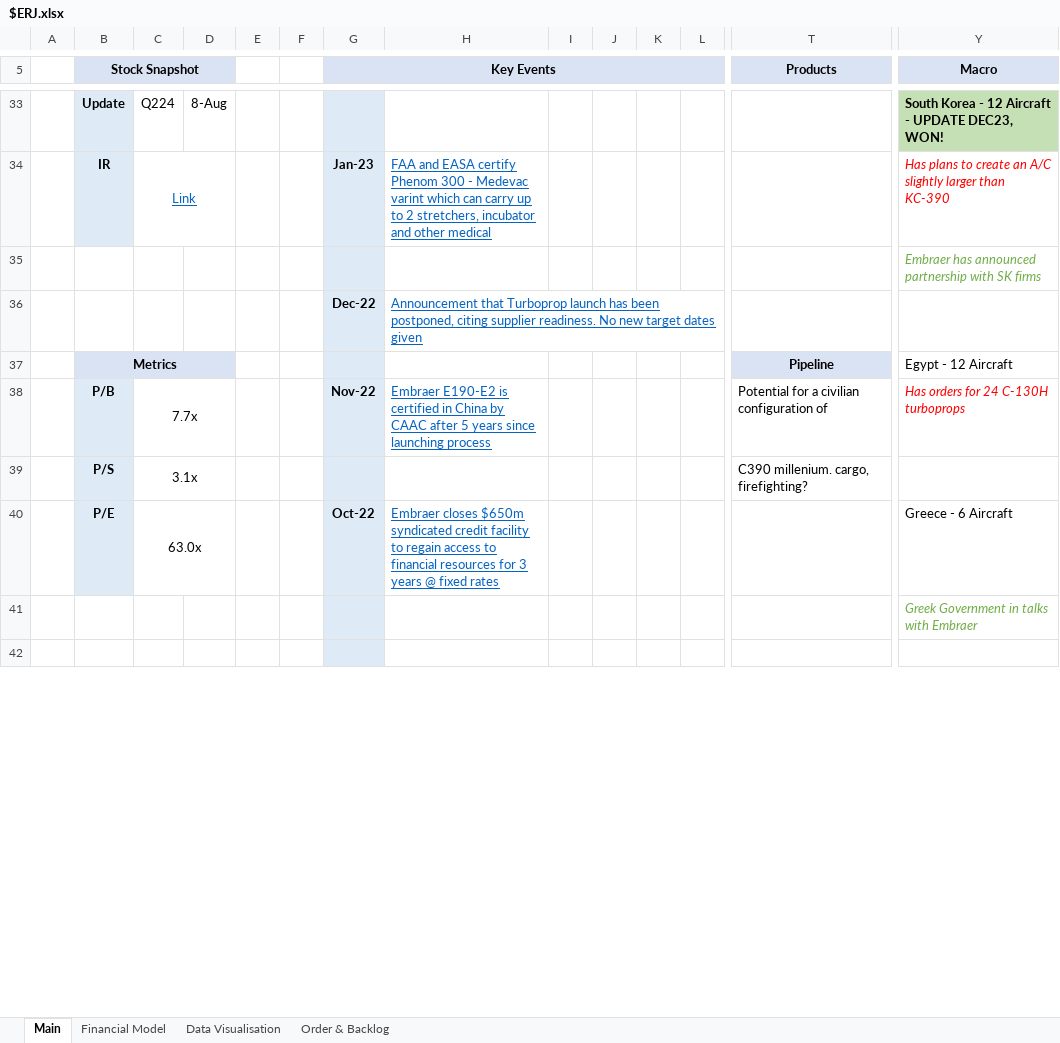
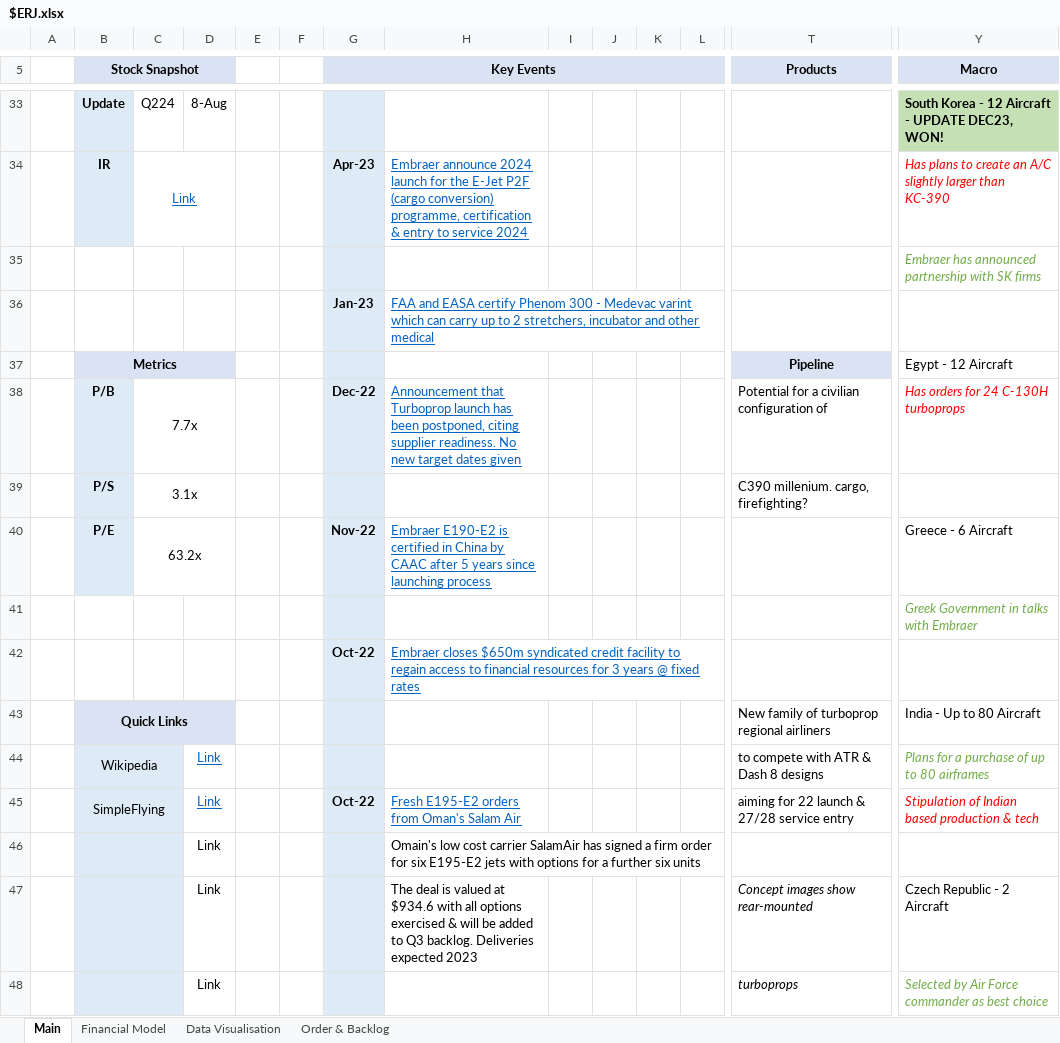
Before and after one commit to Charlie-Hill/Financial-Models, an Excel workbook: $ERJ.xlsx, sheet Main, drawn as a sheet; only a part is shown, gaps mark what is left out; the shorter side is filled out with more unchanged rows; values as stored, in another font and other column widths than the file's, no borders; charts and pictures not drawn; removed rows and columns are numbered as before the commit, all else as after; rows hold the shown columns only; the diff covers the shown part only; the diff names each change by its address in the sheet, - before the commit and + after, or states it on an @@ line.

Commit message:
$ERJ India news/speculation, 52wk high

```diff
--- a/$ERJ.xlsx (sheet Main)
+++ b/$ERJ.xlsx (sheet Main)
-G34 (Key Events): Jan-23
+G34 (Key Events): Apr-23
-H34: FAA and EASA certify Phenom 300 - Medevac varint which can carry up to 2 stretchers, incubator and other medical
+H34: Embraer announce 2024 launch for the E-Jet P2F (cargo conversion) programme, certification & entry to service 2024
-row 36:  |  |  |  |  |  | Dec-22 | Announcement that Turboprop launch has been postponed, citing supplier readiness. No new target dates given
+row 36:  |  |  |  |  |  | Jan-23 | FAA and EASA certify Phenom 300 - Medevac varint which can carry up to 2 stretchers, incubator and other medical
-G38 (Key Events): Nov-22
+G38 (Key Events): Dec-22
-H38: Embraer E190-E2 is certified in China by CAAC after 5 years since launching process
+H38: Announcement that Turboprop launch has been postponed, citing supplier readiness. No new target dates given
-C40: 63.0x
+C40: 63.2x
-G40 (Key Events): Oct-22
+G40 (Key Events): Nov-22
-H40: Embraer closes $650m syndicated credit facility to regain access to financial resources for 3 years @ fixed rates
+H40: Embraer E190-E2 is certified in China by CAAC after 5 years since launching process
+row 42:  |  |  |  |  |  | Oct-22 | Embraer closes $650m syndicated credit facility to regain access to financial resources for 3 years @ fixed rates
+row 43:  | Quick Links |  |  |  |  |  |  |  |  |  |  | New family of turboprop regional airliners | India - Up to 80 Aircraft
+row 44:  | Wikipedia |  | Link |  |  |  |  |  |  |  |  | to compete with ATR & Dash 8 designs | Plans for a purchase of up to 80 airframes
+row 45:  | SimpleFlying |  | Link |  |  | Oct-22 | Fresh E195-E2 orders from Oman's Salam Air |  |  |  |  | aiming for 22 launch & 27/28 service entry | Stipulation of Indian based production & tech
+row 46:  |  |  | Link |  |  |  | Omain's low cost carrier SalamAir has signed a firm order for six E195-E2 jets with options for a further six units
+row 47:  |  |  | Link |  |  |  | The deal is valued at $934.6 with all options exercised & will be added to Q3 backlog. Deliveries expected 2023 |  |  |  |  | Concept images show rear-mounted | Czech Republic - 2 Aircraft
+row 48:  |  |  | Link |  |  |  |  |  |  |  |  | turboprops | Selected by Air Force commander as best choice
```
Also changed, not shown: 8 added rows, 13 removed rows, 1 moved row, 26 edited cells and cell formats elsewhere in this sheet.
